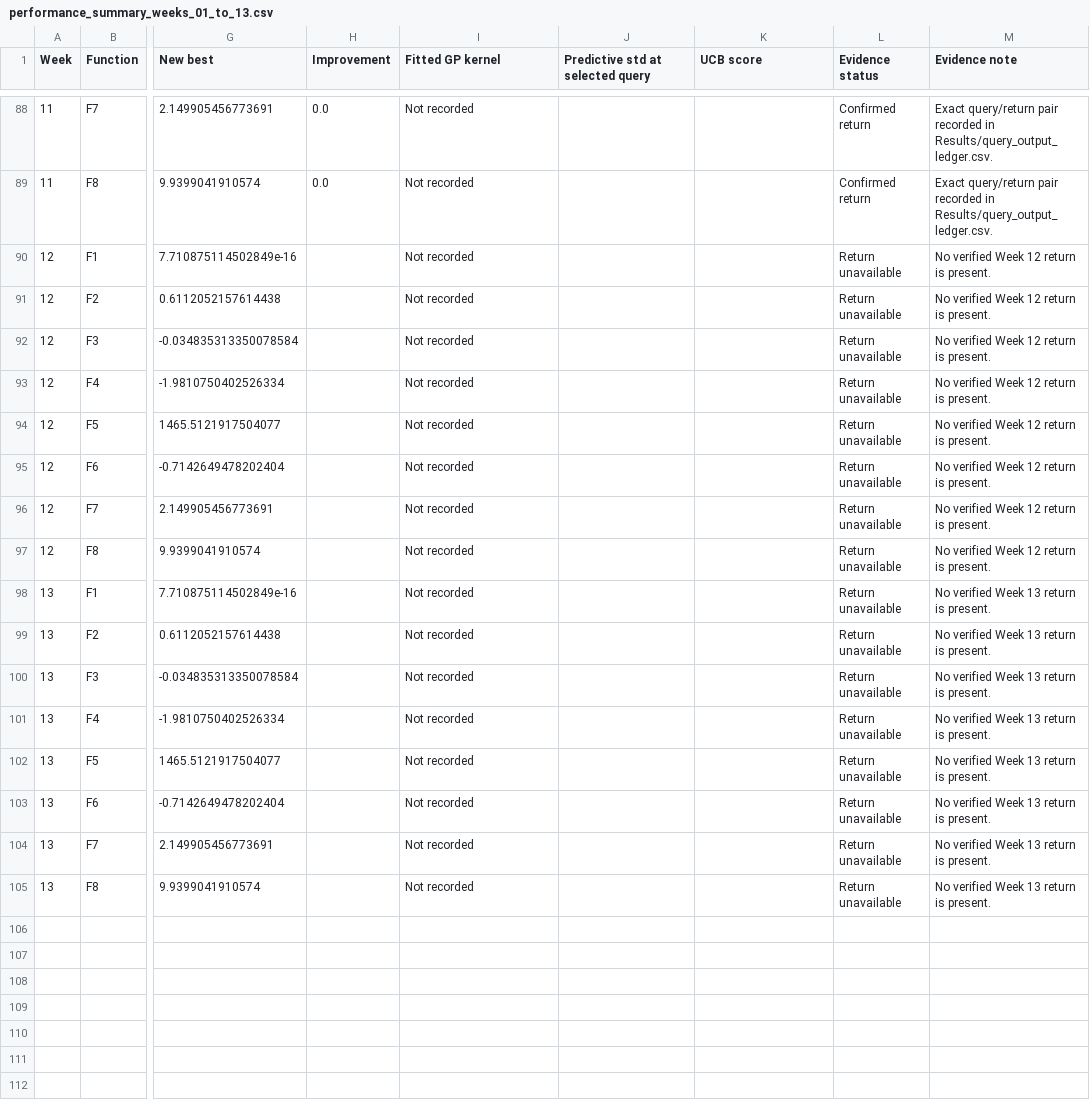
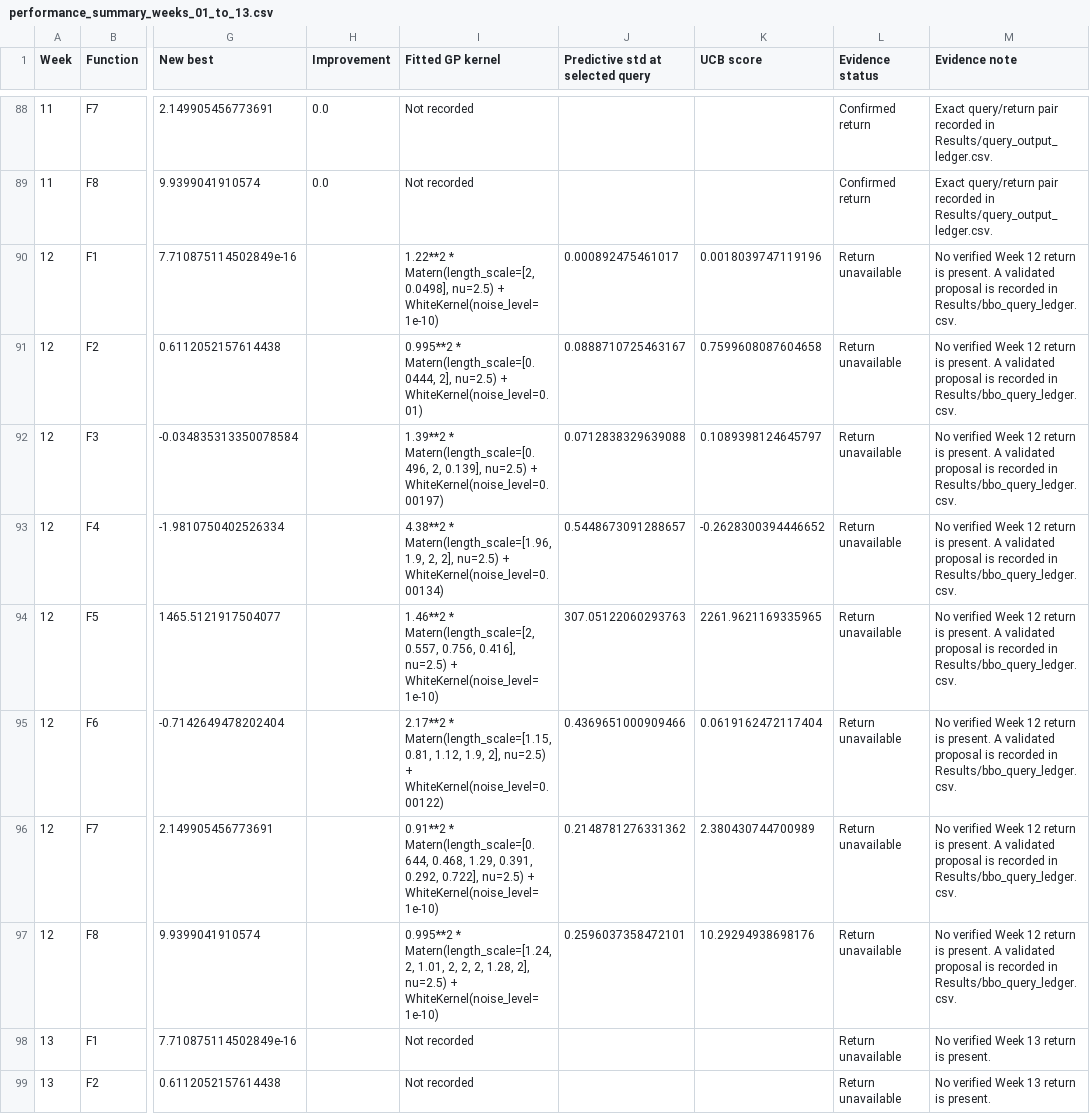
Before and after one commit to JPAmewu/My_Capstone_1_Imperial, a CSV file: Results/performance_summary_weeks_01_to_13.csv, drawn as a sheet; only a part is shown, gaps mark what is left out; the shorter side is filled out with more unchanged rows; the diff names each change by its address in the sheet, - before the commit and + after, or states it on an @@ line.

Commit message:
Validate Week 12 dataset and generate next BBO queries

```diff
--- a/Results/performance_summary_weeks_01_to_13.csv
+++ b/Results/performance_summary_weeks_01_to_13.csv
-I90 (Fitted GP kernel): Not recorded
+I90 (Fitted GP kernel): 1.22**2 * Matern(length_scale=[2, 0.0498], nu=2.5) + WhiteKernel(noise_level=1e-10)
-J90 (Predictive std at selected query): (empty)
+J90 (Predictive std at selected query): 0.000892475461017
-K90 (UCB score): (empty)
+K90 (UCB score): 0.0018039747119196
-M90:M97 (Evidence note): …is present.
+M90:M97 (Evidence note): …is present. A validated proposal is recorded in Results/bbo_query_ledger.csv.
-I91 (Fitted GP kernel): Not recorded
+I91 (Fitted GP kernel): 0.995**2 * Matern(length_scale=[0.0444, 2], nu=2.5) + WhiteKernel(noise_level=0.01)
-J91 (Predictive std at selected query): (empty)
+J91 (Predictive std at selected query): 0.0888710725463167
-K91 (UCB score): (empty)
+K91 (UCB score): 0.7599608087604658
-I92 (Fitted GP kernel): Not recorded
+I92 (Fitted GP kernel): 1.39**2 * Matern(length_scale=[0.496, 2, 0.139], nu=2.5) + WhiteKernel(noise_level=0.00197)
-J92 (Predictive std at selected query): (empty)
+J92 (Predictive std at selected query): 0.0712838329639088
-K92 (UCB score): (empty)
+K92 (UCB score): 0.1089398124645797
-I93 (Fitted GP kernel): Not recorded
+I93 (Fitted GP kernel): 4.38**2 * Matern(length_scale=[1.96, 1.9, 2, 2], nu=2.5) + WhiteKernel(noise_level=0.00134)
-J93 (Predictive std at selected query): (empty)
+J93 (Predictive std at selected query): 0.5448673091288657
-K93 (UCB score): (empty)
+K93 (UCB score): -0.2628300394446652
-I94 (Fitted GP kernel): Not recorded
+I94 (Fitted GP kernel): 1.46**2 * Matern(length_scale=[2, 0.557, 0.756, 0.416], nu=2.5) + WhiteKernel(noise_level=1e-10)
-J94 (Predictive std at selected query): (empty)
+J94 (Predictive std at selected query): 307.05122060293763
-K94 (UCB score): (empty)
+K94 (UCB score): 2261.9621169335965
-I95 (Fitted GP kernel): Not recorded
+I95 (Fitted GP kernel): 2.17**2 * Matern(length_scale=[1.15, 0.81, 1.12, 1.9, 2], nu=2.5) + WhiteKernel(noise_level=0.00122)
-J95 (Predictive std at selected query): (empty)
+J95 (Predictive std at selected query): 0.4369651000909466
-K95 (UCB score): (empty)
+K95 (UCB score): 0.0619162472117404
-I96 (Fitted GP kernel): Not recorded
+I96 (Fitted GP kernel): 0.91**2 * Matern(length_scale=[0.644, 0.468, 1.29, 0.391, 0.292, 0.722], nu=2.5) + WhiteKernel(noise_level=1e-10)
-J96 (Predictive std at selected query): (empty)
+J96 (Predictive std at selected query): 0.2148781276331362
-K96 (UCB score): (empty)
+K96 (UCB score): 2.380430744700989
-I97 (Fitted GP kernel): Not recorded
+I97 (Fitted GP kernel): 0.995**2 * Matern(length_scale=[1.24, 2, 1.01, 2, 2, 2, 1.28, 2], nu=2.5) + WhiteKernel(noise_level=1e-10)
-J97 (Predictive std at selected query): (empty)
+J97 (Predictive std at selected query): 0.2596037358472101
-K97 (UCB score): (empty)
+K97 (UCB score): 10.29294938698176
```
Also changed, not shown: 11 other files.
